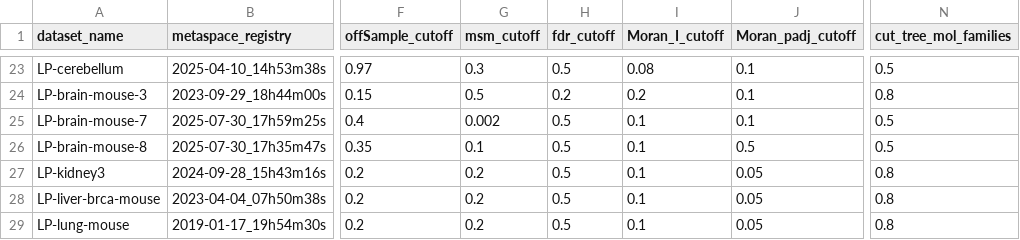
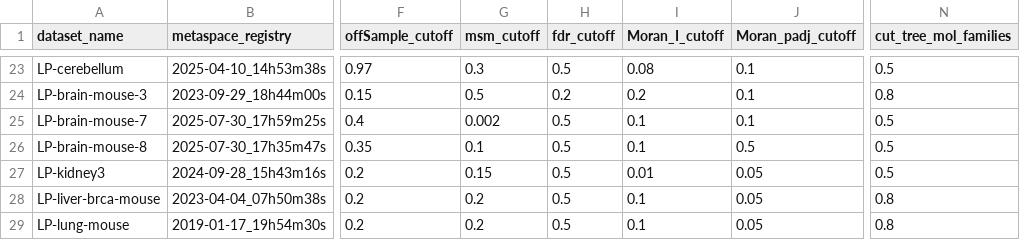
Before and after one commit to cbib/SpacePath, a TSV file: datasets_parameters/public-datasets-parameters.tsv, drawn as a sheet; only a part is shown, gaps mark what is left out; the diff names each change by its address in the sheet, - before the commit and + after, or states it on an @@ line.

Commit message:
updates datasets_parameters.tsv : relaxes filtering for 'LP-kidney-3' to try to rescue for further analyses. Updates `aux_scripts/paper_figures`

```diff
--- a/datasets_parameters/public-datasets-parameters.tsv
+++ b/datasets_parameters/public-datasets-parameters.tsv
-G27 (msm_cutoff): 0.2
+G27 (msm_cutoff): 0.15
-I27 (Moran_I_cutoff): 0.1
+I27 (Moran_I_cutoff): 0.01
-N27 (cut_tree_mol_families): 0.8
+N27 (cut_tree_mol_families): 0.5
```
Also changed, not shown: 4 other files.
